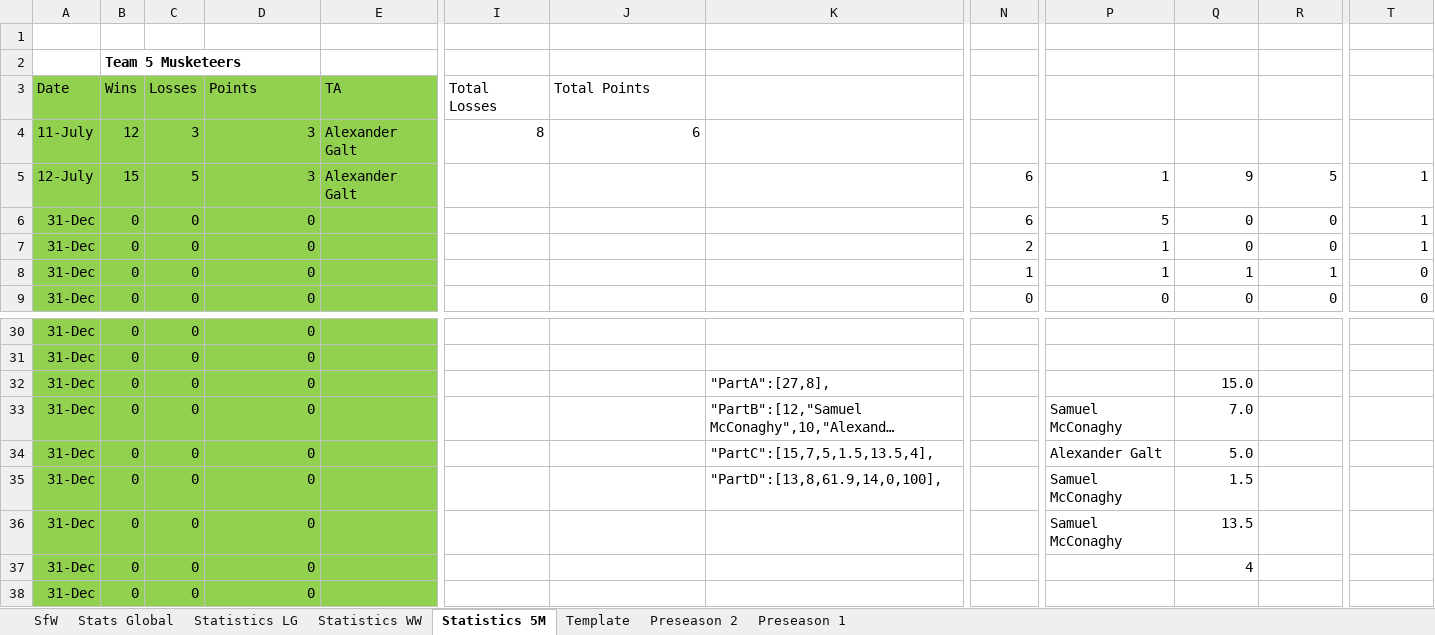
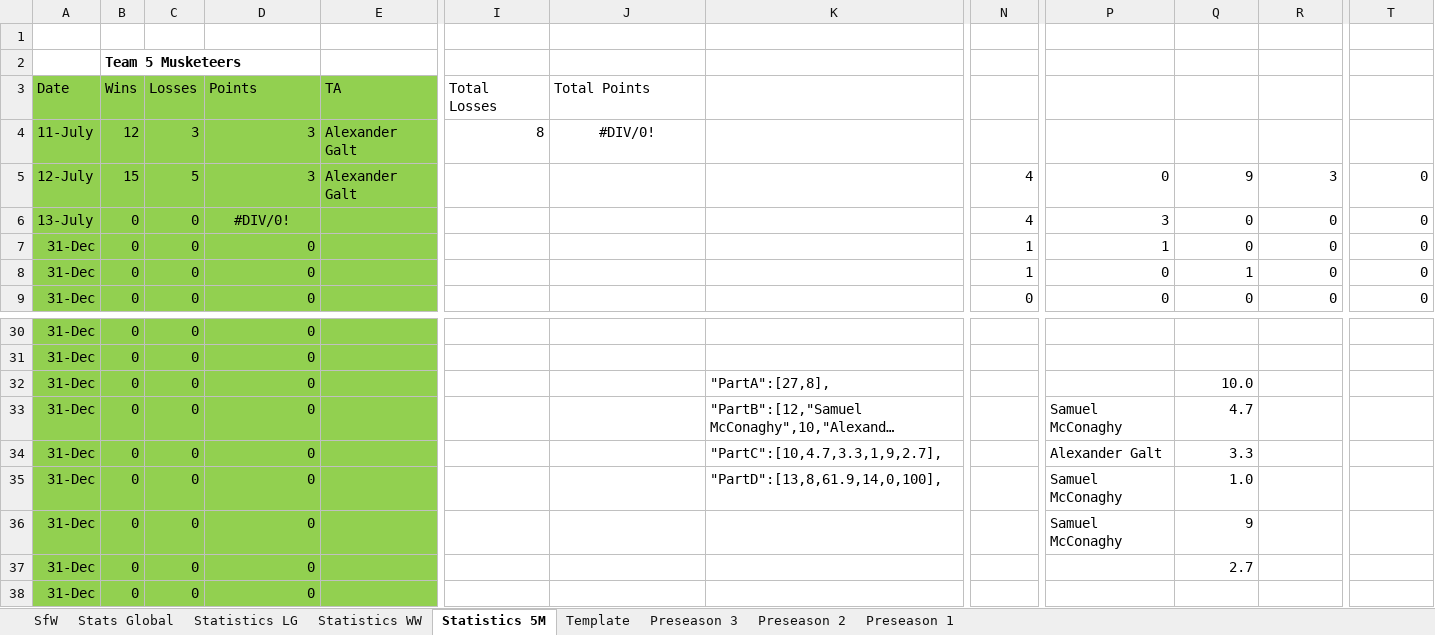
Before and after one commit to KingGoose20/LTBOS3, an Excel workbook: Other Files/PastResults.xlsx, sheet Statistics 5M, drawn as a sheet; only a part is shown, gaps mark what is left out; long unchanged cells end in …; values as stored, in another font and other column widths than the file's, no borders; table styles not drawn; the diff names each change by its address in the sheet, - before the commit and + after, or states it on an @@ line.

```diff
--- a/Other Files/PastResults.xlsx (sheet Statistics 5M)
+++ b/Other Files/PastResults.xlsx (sheet Statistics 5M)
+sheet tab: Preseason 3
-J4 (Total Points): 6
+J4 (Total Points): #DIV/0!
-J4 alignment: right
+J4 alignment: center
-N5:N6: 6
+N5:N6: 4
-P5: 1
+P5: 0
-R5: 5
+R5: 3
-T5:T7: 1
+T5:T7: 0
-A6 (Date): 31-Dec
+A6 (Date): 13-July
-D6 (Points): 0
+D6 (Points): #DIV/0!
-D6 alignment: right
+D6 alignment: center
-P6: 5
+P6: 3
-N7: 2
+N7: 1
-P8: 1
+P8: 0
-R8: 1
+R8: 0
-Q32: 15.0
+Q32: 10.0
-Q33: 7.0
+Q33: 4.7
-K34: "PartC":[15,7,5,1.5,13.5,4],
+K34: "PartC":[10,4.7,3.3,1,9,2.7],
-Q34: 5.0
+Q34: 3.3
-Q35: 1.5
+Q35: 1.0
-Q36: 13.5
+Q36: 9
-Q37: 4
+Q37: 2.7
```
Also changed, not shown: sheet Stats Global, sheet SfW, sheet Statistics LG, sheet Template, sheet Statistics WW, formulas that keep their value, charts or pictures, 4 other files.
